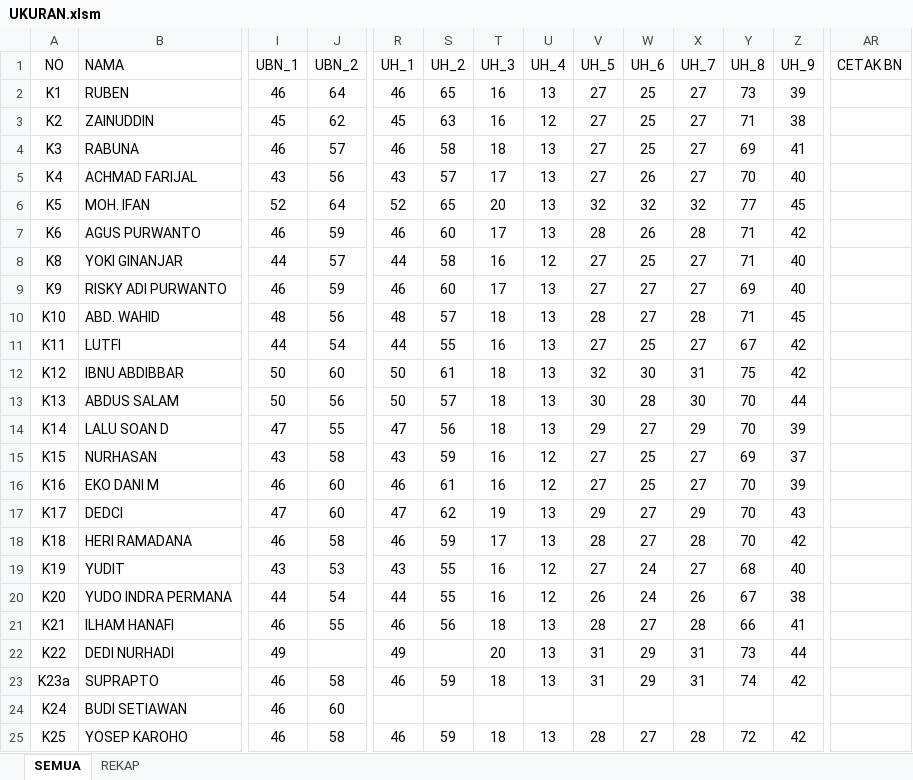
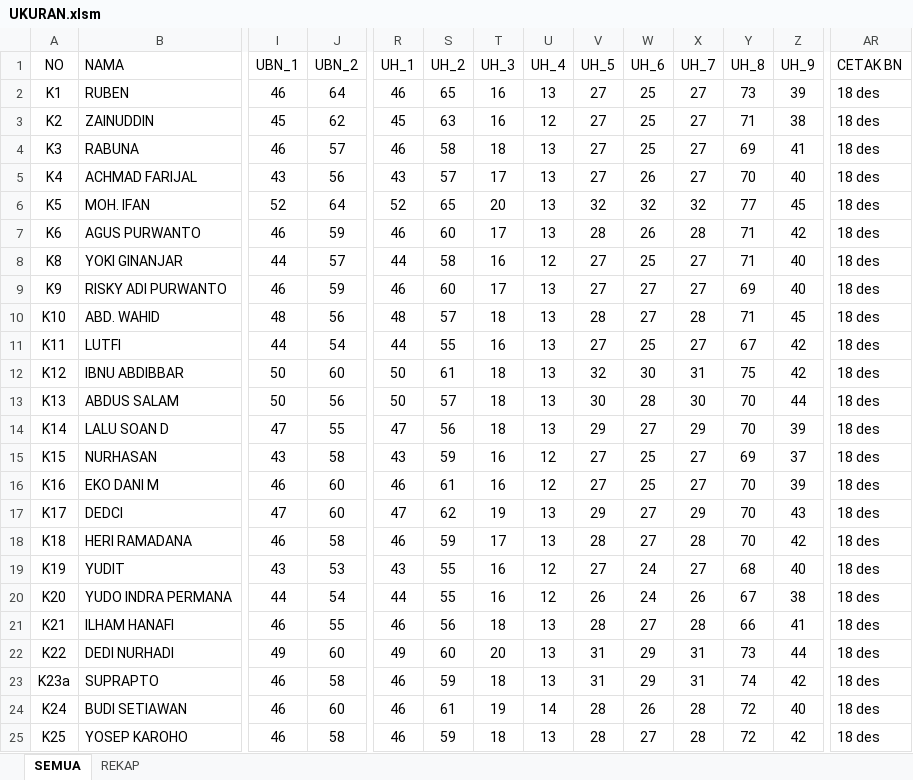
Before and after one commit to dedyhariadi/progress, an Excel workbook: 34. DP 4N34(K_7)/UKURAN.xlsm, sheet SEMUA, drawn as a sheet; only a part is shown, gaps mark what is left out; values as stored, in another font and other column widths than the file's, no borders; table styles not drawn; the diff names each change by its address in the sheet, - before the commit and + after, or states it on an @@ line.

```diff
--- a/34. DP 4N34(K_7)/UKURAN.xlsm (sheet SEMUA)
+++ b/34. DP 4N34(K_7)/UKURAN.xlsm (sheet SEMUA)
-AR2:AR25 (CETAK BN): (empty)
+AR2:AR25 (CETAK BN): 18 des
-J22 (UBN_2): (empty)
+J22 (UBN_2): 60
-S22 (UH_2): (empty)
+S22 (UH_2): 60
-R24 (UH_1): (empty)
+R24 (UH_1): 46
-S24 (UH_2): (empty)
+S24 (UH_2): 61
-T24 (UH_3): (empty)
+T24 (UH_3): 19
-U24 (UH_4): (empty)
+U24 (UH_4): 14
-V24 (UH_5): (empty)
+V24 (UH_5): 28
-W24 (UH_6): (empty)
+W24 (UH_6): 26
-X24 (UH_7): (empty)
+X24 (UH_7): 28
-Y24 (UH_8): (empty)
+Y24 (UH_8): 72
-Z24 (UH_9): (empty)
+Z24 (UH_9): 40
```
Also changed, not shown: 8 other files.
